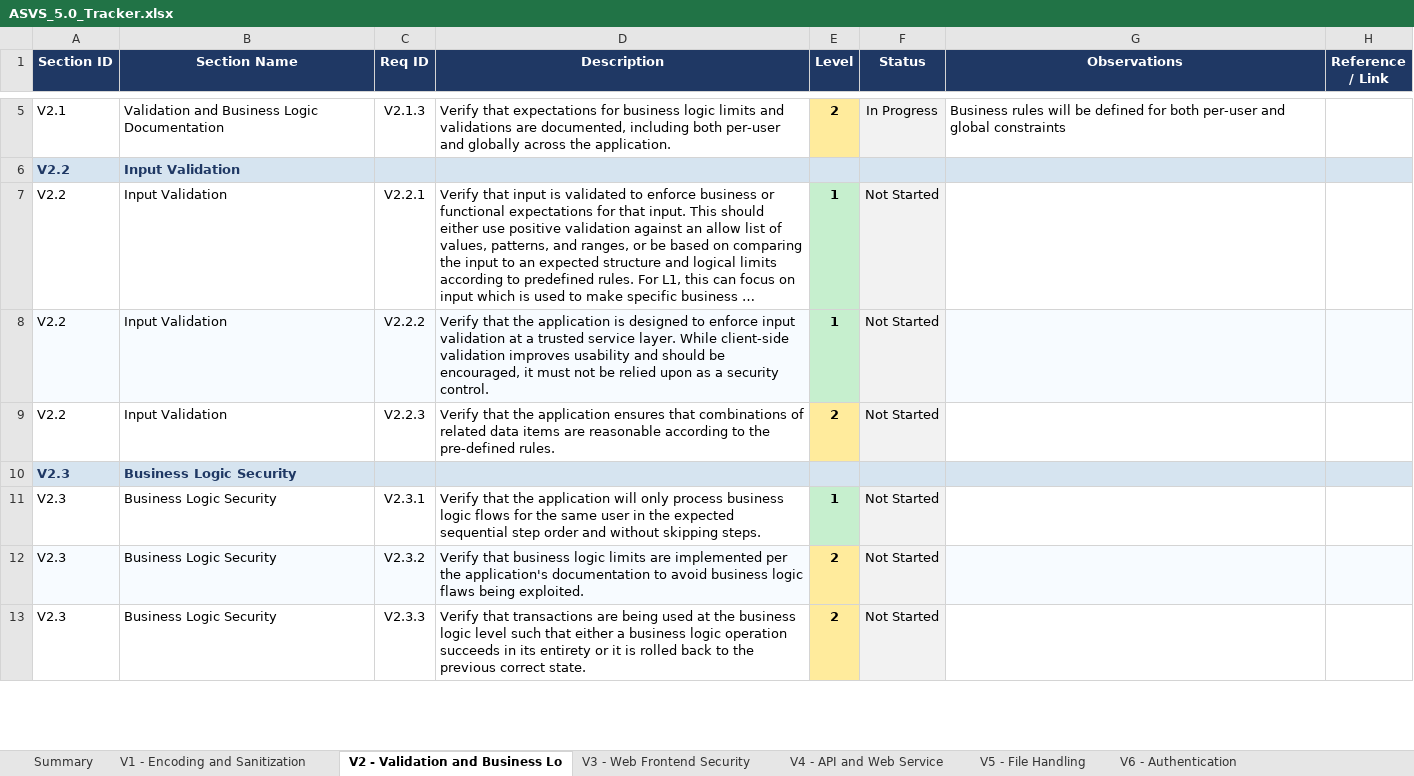
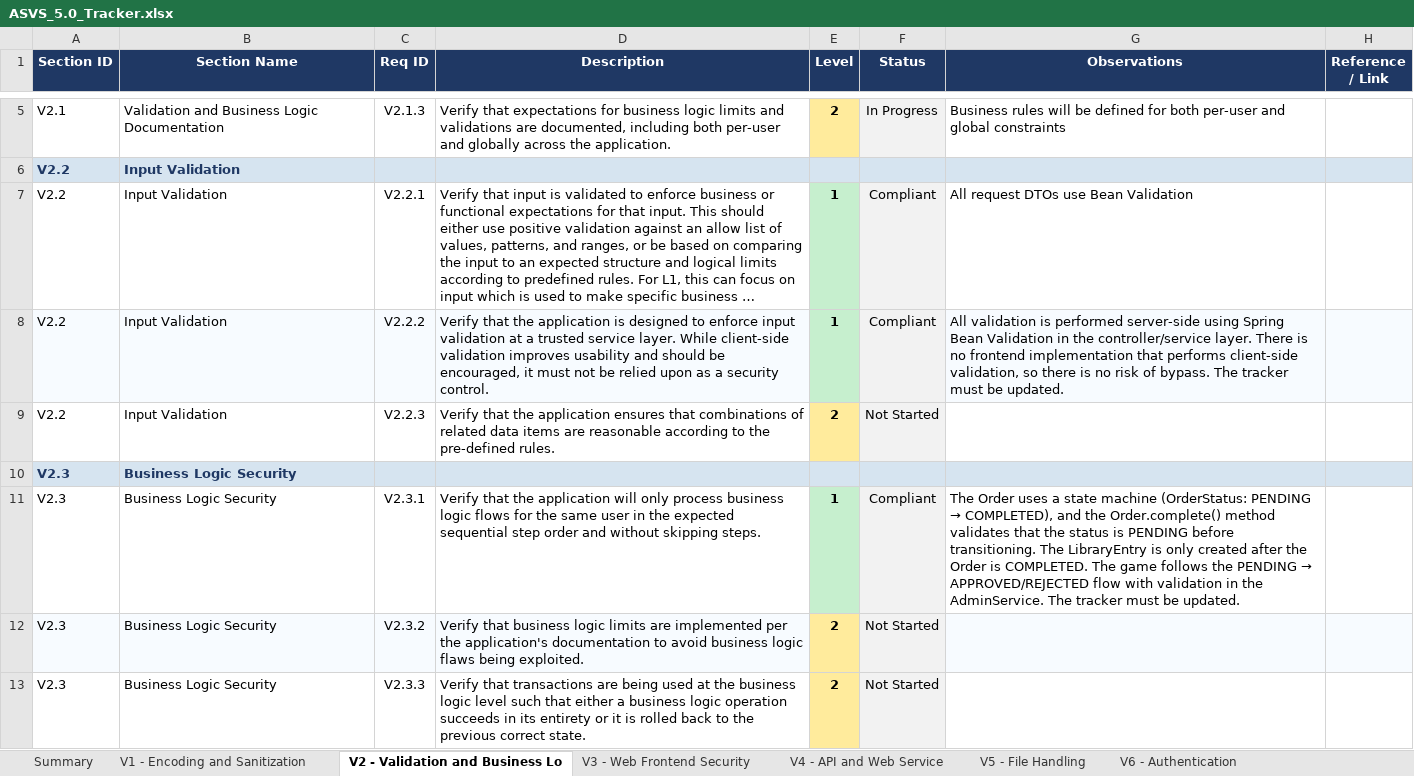
Before and after one commit to mei-desofs/desofs2026-wed_nap_2, an Excel workbook: Deliverables/ASVS_5.0_Tracker.xlsx, sheet V2 - Validation and Business Lo, drawn as a sheet; only a part is shown, gaps mark what is left out; long unchanged cells end in …; values as stored, in another font and other column widths than the file's, no borders; conditional formats not drawn; the diff names each change by its address in the sheet, - before the commit and + after, or states it on an @@ line.

```diff
--- a/Deliverables/ASVS_5.0_Tracker.xlsx (sheet V2 - Validation and Business Lo)
+++ b/Deliverables/ASVS_5.0_Tracker.xlsx (sheet V2 - Validation and Business Lo)
-F7:F8 (Status): Not Started
+F7:F8 (Status): Compliant
-G7 (Observations): (empty)
+G7 (Observations): All request DTOs use Bean Validation
-G8 (Observations): (empty)
+G8 (Observations): All validation is performed server-side using Spring Bean Validation in the controller/service layer. There is no frontend implementation that performs client-side validation, so there is no risk of bypass. The tracker must be updated.
-F11 (Status): Not Started
+F11 (Status): Compliant
@@ G11 (Observations): (empty) → The Order uses a state machine (OrderStatus: PENDING → COMPLETED), and the Order.complete() method validates that the status is PENDING before transitioning. The LibraryEntry is only created after the Order is COMPLETED. The game follows the PENDING → APPROVED/REJECTED flow with validation in the AdminService. The tracker must be updated. @@
```
Also changed, not shown: sheet Summary, sheet V7 - Session Management, sheet V1 - Encoding and Sanitization, sheet V8 - Authorization, sheet V3 - Web Frontend Security, charts or pictures.
